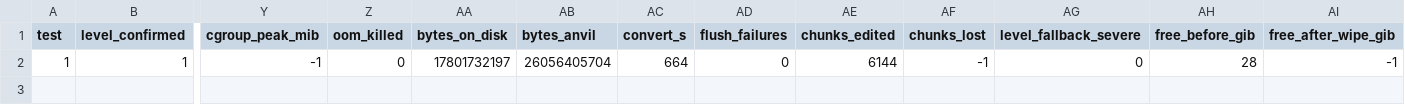
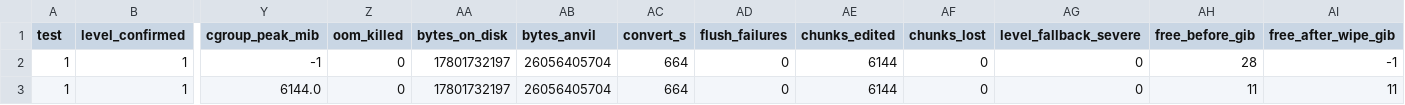
Before and after one commit to Ashu11-A/folia-linear, a CSV file: versions/26.1.x/bench/stress-1-22.csv, drawn as a sheet; only a part is shown, gaps mark what is left out; rows hold the shown columns only; the diff names each change by its address in the sheet, - before the commit and + after, or states it on an @@ line.

Commit message:
bench(level-01): b2 baseline warm done — boot 11.6s, load 354.8s, save n/a, shutdown 79.4s, lost 0/6144 (real verify); medians b1+b2 WARN peak>=85%

```diff
--- a/versions/26.1.x/bench/stress-1-22.csv
+++ b/versions/26.1.x/bench/stress-1-22.csv
-AF2 (chunks_lost): -1
+AF2 (chunks_lost): 0
+row 3: 1 | 1 | 6144.0 | 0 | 17801732197 | 26056405704 | 664 | 0 | 6144 | 0 | 0 | 11 | 11
```
Also changed, not shown: 1 other file.
